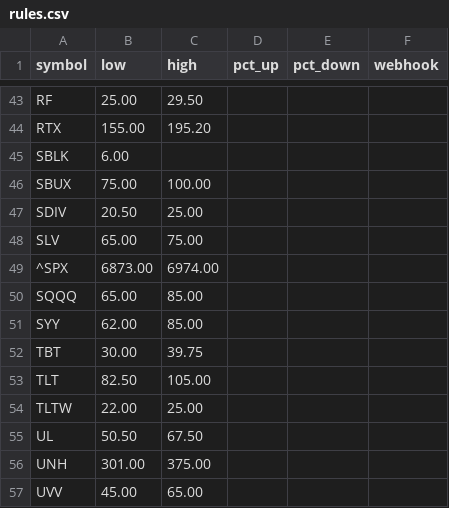
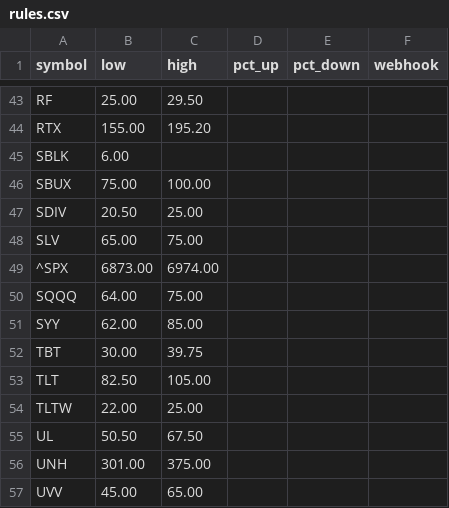
Before and after one commit to tyoungg/stock-monitor-, a CSV file: rules.csv, drawn as a sheet; only a part is shown, gaps mark what is left out.

Commit message:
Update rules.csv

```diff
--- a/rules.csv
+++ b/rules.csv
@@ -49,3 +49,3 @@ SLV,65.00,75.00,,,
 ^SPX,6873.00,6974.00,,,
-SQQQ,65.00,85.00,,,
+SQQQ,64.00,75.00,,,
 SYY,62.00,85.00,,,
```
